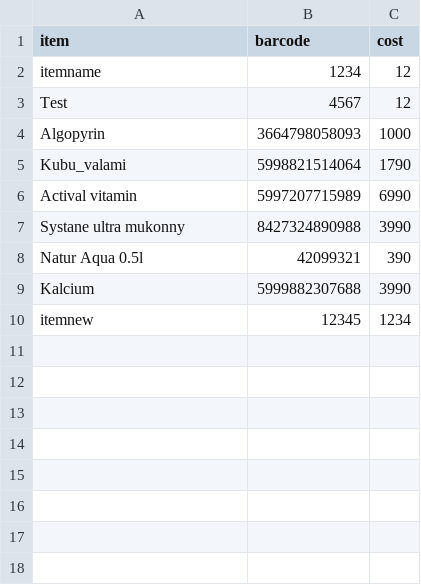
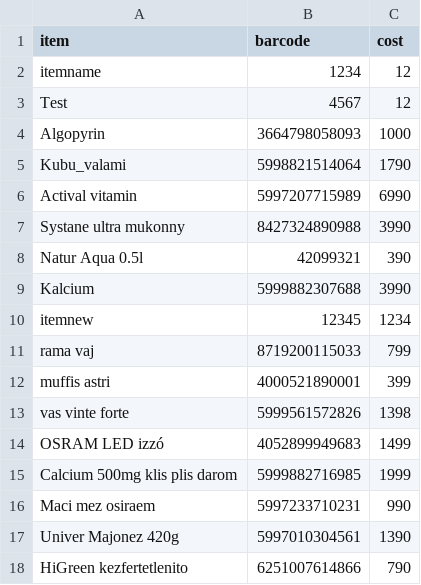
Before and after one commit to Fasten90/MatiShop, a CSV file: items.csv, drawn as a sheet; the diff names each change by its address in the sheet, - before the commit and + after, or states it on an @@ line.

Commit message:
Fixed item reading (only the first was added) + Added some items

```diff
--- a/items.csv
+++ b/items.csv
+row 11: rama vaj | 8719200115033 | 799
+row 12: muffis astri | 4000521890001 | 399
+row 13: vas vinte forte | 5999561572826 | 1398
+row 14: OSRAM LED izzó | 4052899949683 | 1499
+row 15: Calcium 500mg klis plis darom | 5999882716985 | 1999
+row 16: Maci mez osiraem | 5997233710231 | 990
+row 17: Univer Majonez 420g | 5997010304561 | 1390
+row 18: HiGreen kezfertetlenito | 6251007614866 | 790
```
Also changed, not shown: 1 other file.
